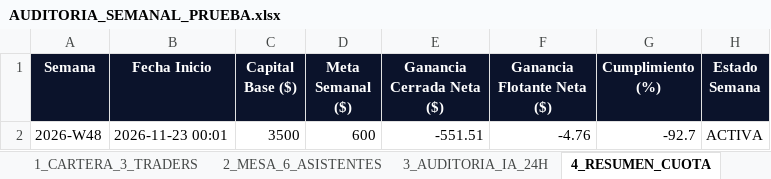
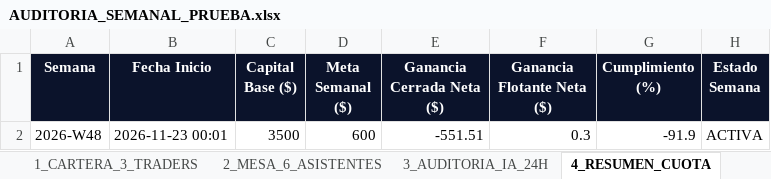
Before and after one commit to kjanoto-coder/panel-cripto, an Excel workbook: AUDITORIA_SEMANAL_PRUEBA.xlsx, sheet 4_RESUMEN_CUOTA, drawn as a sheet; values as stored, in another font and other column widths than the file's, no borders; the diff names each change by its address in the sheet, - before the commit and + after, or states it on an @@ line.

```diff
--- a/AUDITORIA_SEMANAL_PRUEBA.xlsx (sheet 4_RESUMEN_CUOTA)
+++ b/AUDITORIA_SEMANAL_PRUEBA.xlsx (sheet 4_RESUMEN_CUOTA)
-F2 (Ganancia Flotante Neta ($)): -4.76
+F2 (Ganancia Flotante Neta ($)): 0.3
-G2 (Cumplimiento (%)): -92.7
+G2 (Cumplimiento (%)): -91.9
```
Also changed, not shown: sheet 2_MESA_6_ASISTENTES, sheet 3_AUDITORIA_IA_24H, sheet 1_CARTERA_3_TRADERS, sheet 6_EVOLUCION_CEREBRO_IA, 3 other files.
